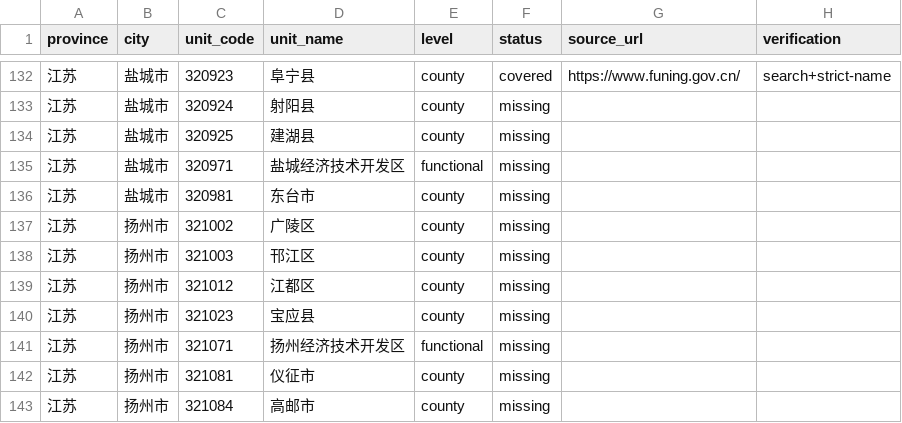
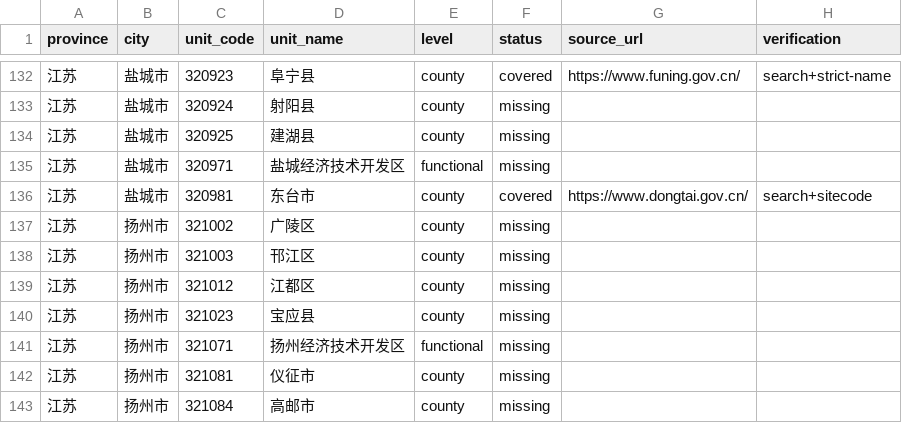
Before and after one commit to wanlingren/job-radar, a CSV file: config/coverage_report.csv, drawn as a sheet; only a part is shown, gaps mark what is left out.

```diff
--- a/config/coverage_report.csv
+++ b/config/coverage_report.csv
@@ -135,3 +135,3 @@ province,city,unit_code,unit_name,level,status,source_url,verification
 江苏,盐城市,320971,盐城经济技术开发区,functional,missing,,
-江苏,盐城市,320981,东台市,county,missing,,
+江苏,盐城市,320981,东台市,county,covered,https://www.dongtai.gov.cn/,search+sitecode
 江苏,扬州市,321002,广陵区,county,missing,,
```
Also changed, not shown: config/discovered_sources.csv, config/discovered_universities.csv, 16 other files.
